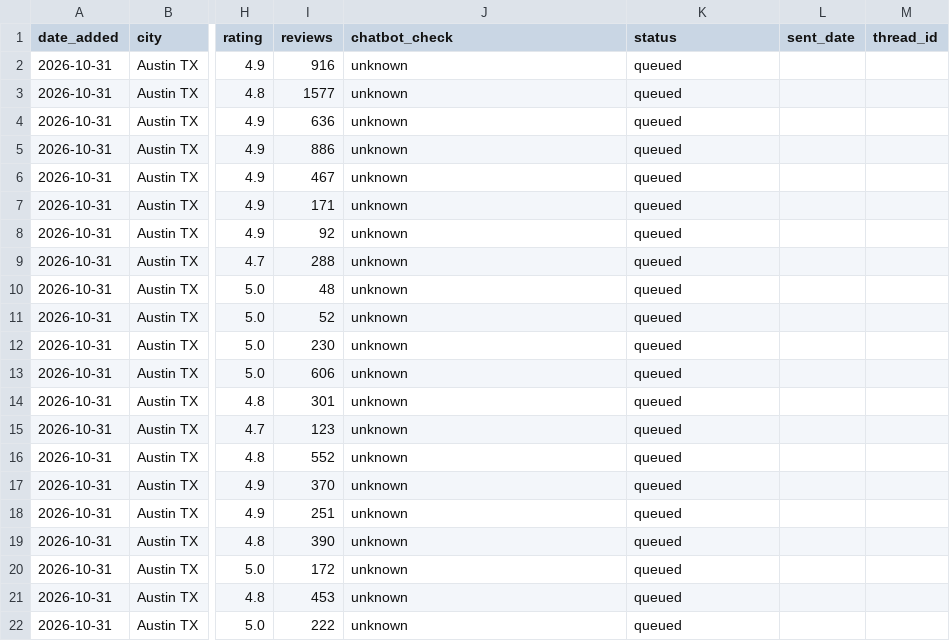
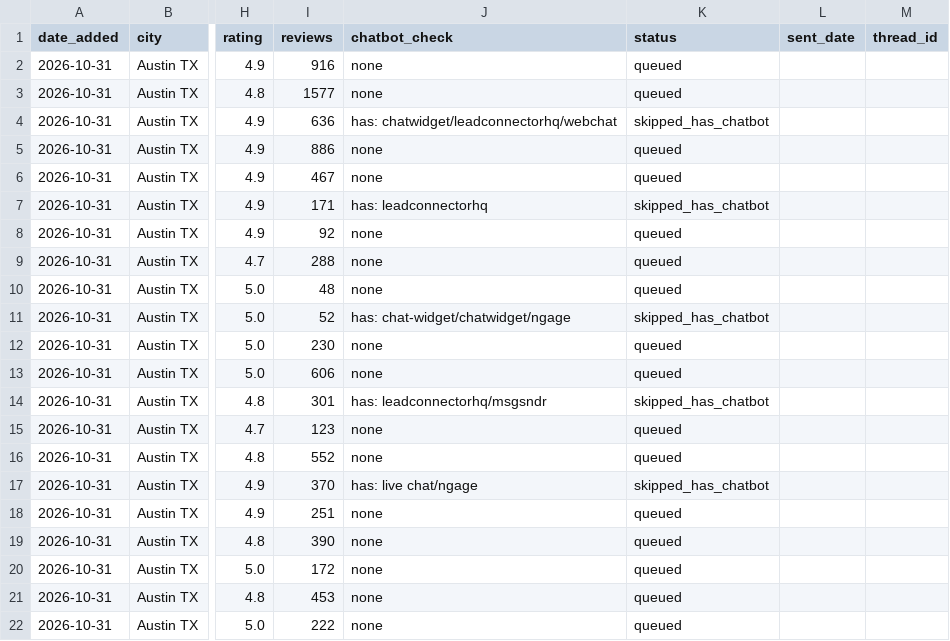
Before and after one commit to hasankhshifat-lang/Northstar_dizital_agency, a CSV file: outreach/leads.csv, drawn as a sheet; only a part is shown, gaps mark what is left out; the diff names each change by its address in the sheet, - before the commit and + after, or states it on an @@ line.

```diff
--- a/outreach/leads.csv
+++ b/outreach/leads.csv
-J2:J3 (chatbot_check): unknown
+J2:J3 (chatbot_check): none
-J4 (chatbot_check): unknown
+J4 (chatbot_check): has: chatwidget/leadconnectorhq/webchat
-K4 (status): queued
+K4 (status): skipped_has_chatbot
-J5:J6 (chatbot_check): unknown
+J5:J6 (chatbot_check): none
-J7 (chatbot_check): unknown
+J7 (chatbot_check): has: leadconnectorhq
-K7 (status): queued
+K7 (status): skipped_has_chatbot
-J8:J10 (chatbot_check): unknown
+J8:J10 (chatbot_check): none
-J11 (chatbot_check): unknown
+J11 (chatbot_check): has: chat-widget/chatwidget/ngage
-K11 (status): queued
+K11 (status): skipped_has_chatbot
-J12:J13 (chatbot_check): unknown
+J12:J13 (chatbot_check): none
-J14 (chatbot_check): unknown
+J14 (chatbot_check): has: leadconnectorhq/msgsndr
-K14 (status): queued
+K14 (status): skipped_has_chatbot
-J15:J16 (chatbot_check): unknown
+J15:J16 (chatbot_check): none
-J17 (chatbot_check): unknown
+J17 (chatbot_check): has: live chat/ngage
-K17 (status): queued
+K17 (status): skipped_has_chatbot
-J18:J22 (chatbot_check): unknown
+J18:J22 (chatbot_check): none
```
Also changed, not shown: 3 other files.
